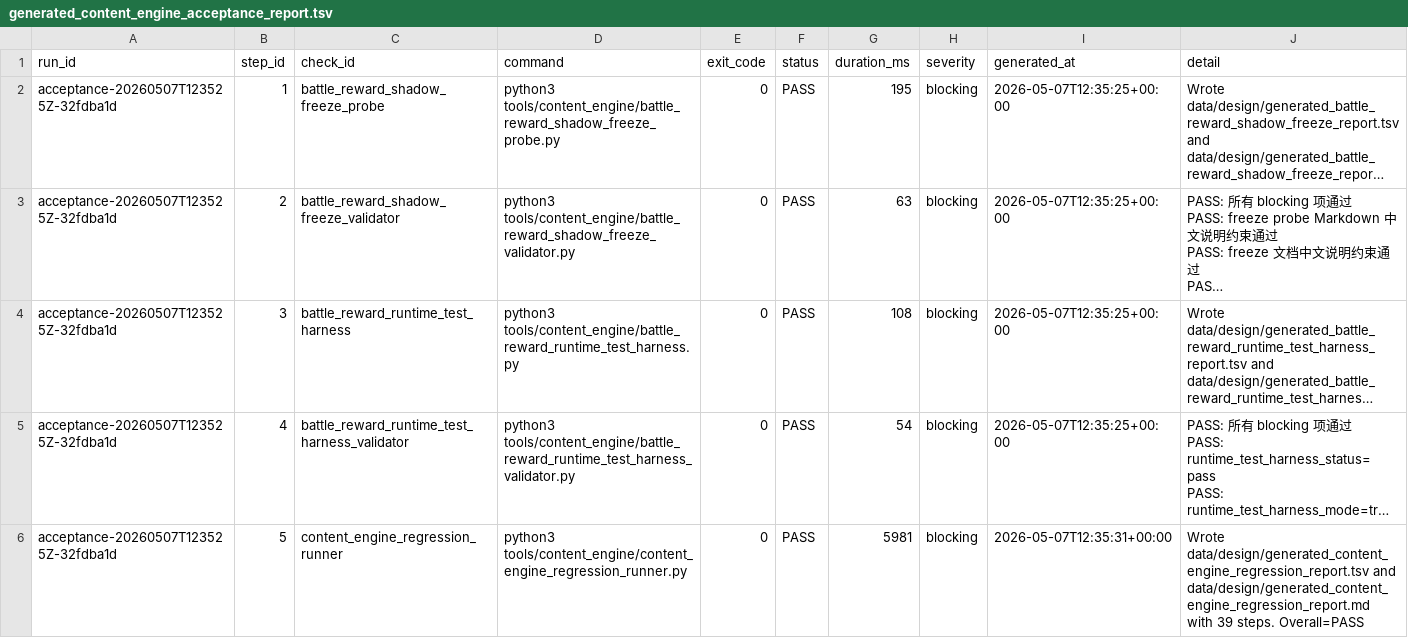
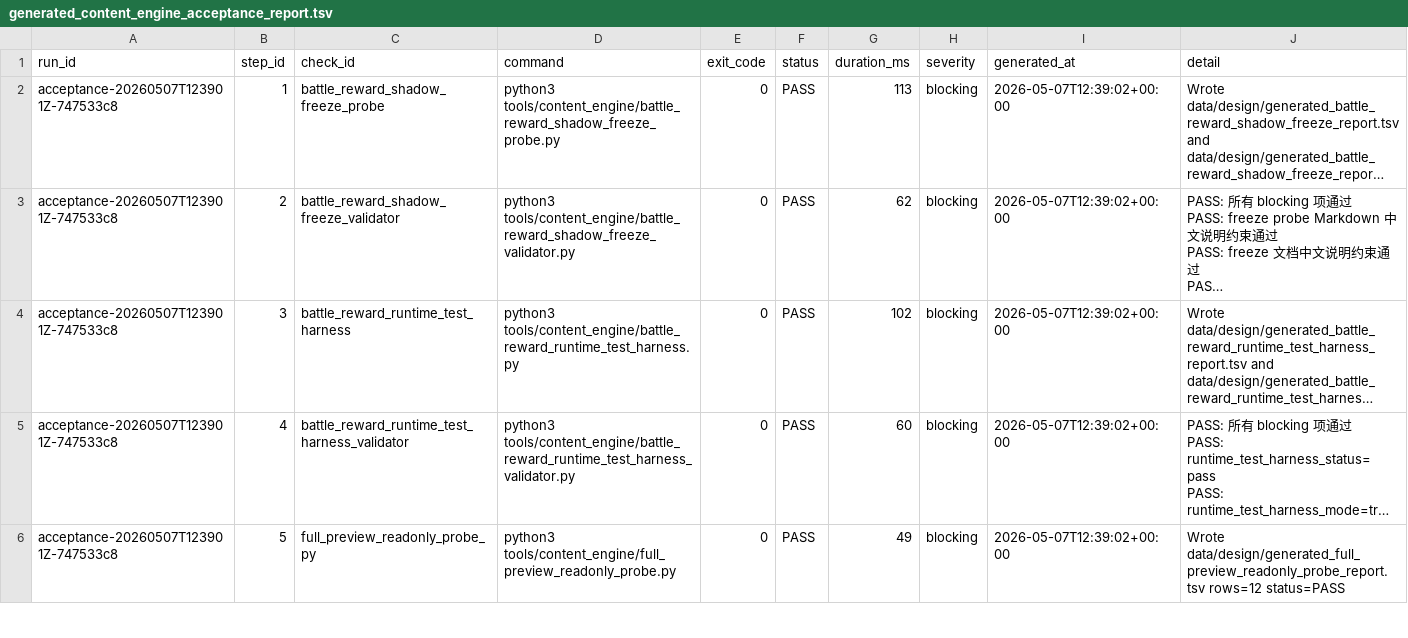
Before and after one commit to chengquansen-comments/canghaidiming, a TSV file: data/design/generated_content_engine_acceptance_report.tsv, drawn as a sheet; only a part is shown; long unchanged cells end in …; the diff covers the shown part only; the diff names each change by its address in the sheet, - before the commit and + after, or states it on an @@ line.

Commit message:
Add full preview readonly probe

```diff
--- a/data/design/generated_content_engine_acceptance_report.tsv
+++ b/data/design/generated_content_engine_acceptance_report.tsv
-A2:A6 (run_id): acceptance-20260507T123525Z-32fdba1d
+A2:A6 (run_id): acceptance-20260507T123901Z-747533c8
-G2 (duration_ms): 195
+G2 (duration_ms): 113
-I2:I5 (generated_at): 2026-05-07T12:35:25+00:00
+I2:I5 (generated_at): 2026-05-07T12:39:02+00:00
-G3 (duration_ms): 63
+G3 (duration_ms): 62
-G4 (duration_ms): 108
+G4 (duration_ms): 102
-G5 (duration_ms): 54
+G5 (duration_ms): 60
-C6 (check_id): content_engine_regression_runner
+C6 (check_id): full_preview_readonly_probe_py
-D6 (command): python3 tools/content_engine/content_engine_regression_runner.py
+D6 (command): python3 tools/content_engine/full_preview_readonly_probe.py
-G6 (duration_ms): 5981
+G6 (duration_ms): 49
-I6 (generated_at): 2026-05-07T12:35:31+00:00
+I6 (generated_at): 2026-05-07T12:39:02+00:00
-J6 (detail): Wrote data/design/generated_content_engine_regression_report.tsv and data/design/generated_content_engine_regression_report.md with 39 steps. Overall=PASS
+J6 (detail): Wrote data/design/generated_full_preview_readonly_probe_report.tsv rows=12 status=PASS
```
Also changed, not shown: 3 added rows and 6 edited cells elsewhere in this file, data/design/generated_content_engine_acceptance_summary.tsv, 11 other files.
